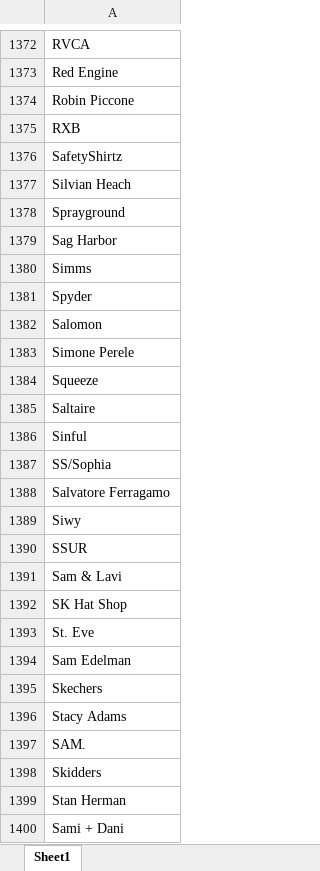
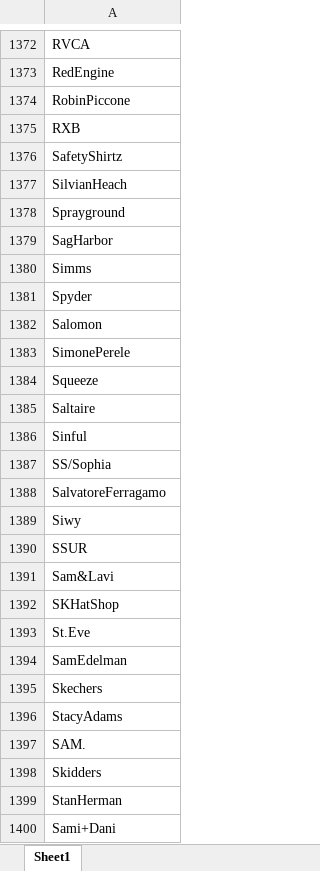
Before and after one commit to CXCS130-Fall-2014/cxcatalogapi, an Excel workbook: service/src/main/java/com/shopzilla/service/shoppingcart/resource/brandname.xlsx, sheet Sheet1, drawn as a sheet; only a part is shown, gaps mark what is left out; values as stored, in another font and other column widths than the file's, no borders; the diff covers the shown part only; the diff names each change by its address in the sheet, - before the commit and + after, or states it on an @@ line.

```diff
--- a/service/src/main/java/com/shopzilla/service/shoppingcart/resource/brandname.xlsx (sheet Sheet1)
+++ b/service/src/main/java/com/shopzilla/service/shoppingcart/resource/brandname.xlsx (sheet Sheet1)
-A1373: Red Engine
+A1373: RedEngine
-A1374: Robin Piccone
+A1374: RobinPiccone
-A1377: Silvian Heach
+A1377: SilvianHeach
-A1379: Sag Harbor
+A1379: SagHarbor
-A1383: Simone Perele
+A1383: SimonePerele
-A1388: Salvatore Ferragamo
+A1388: SalvatoreFerragamo
-A1391: Sam & Lavi
+A1391: Sam&Lavi
-A1392: SK Hat Shop
+A1392: SKHatShop
-A1393: St. Eve
+A1393: St.Eve
-A1394: Sam Edelman
+A1394: SamEdelman
-A1396: Stacy Adams
+A1396: StacyAdams
-A1399: Stan Herman
+A1399: StanHerman
-A1400: Sami + Dani
+A1400: Sami+Dani
```
Also changed, not shown: 943 edited cells elsewhere in this sheet, 16 other files.
